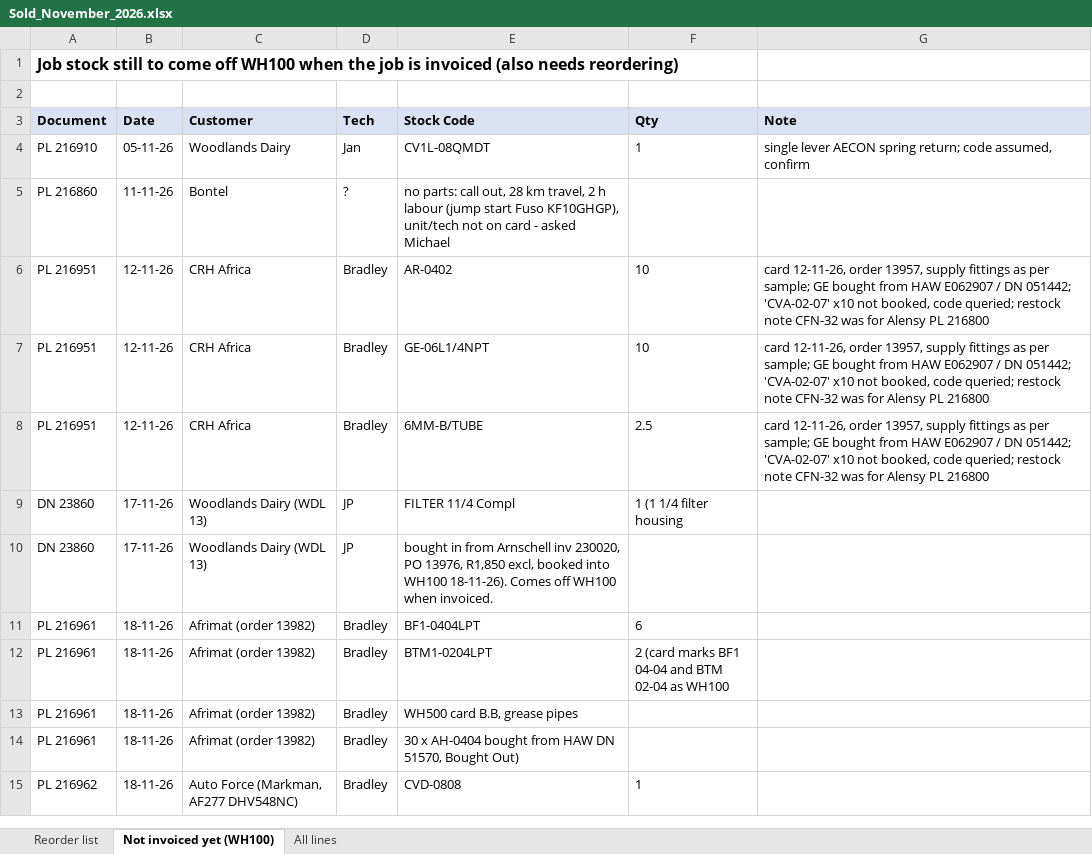
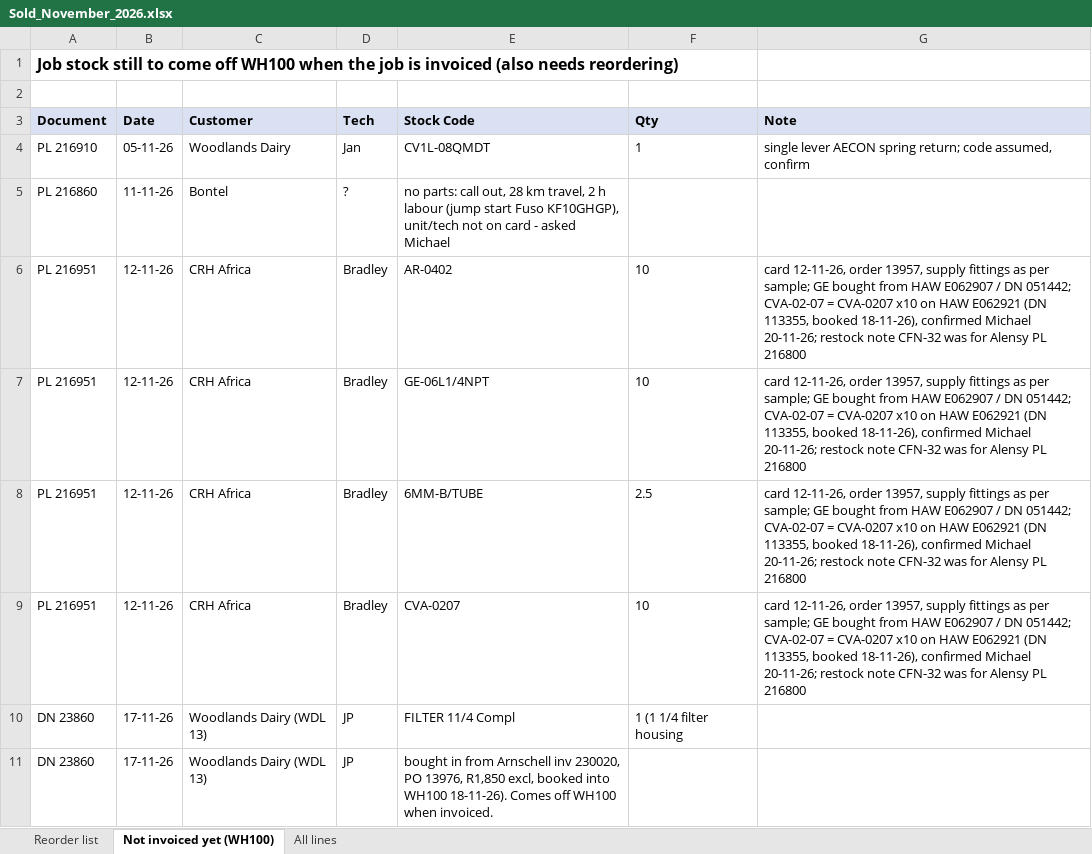
Before and after one commit to MichaelB1300/Pirtek-stock---live, an Excel workbook: Sold_November_2026.xlsx, sheet Not invoiced yet (WH100), drawn as a sheet; only a part is shown; the shorter side is filled out with more unchanged rows; values as stored, in another font and other column widths than the file's, no borders; the diff names each change by its address in the sheet, - before the commit and + after, or states it on an @@ line.

```diff
--- a/Sold_November_2026.xlsx (sheet Not invoiced yet (WH100))
+++ b/Sold_November_2026.xlsx (sheet Not invoiced yet (WH100))
-G6:G8 (Note): …DN 051442; 'CVA-02-07' x10 not booked, code queried; restock note…
+G6:G8 (Note): …DN 051442; CVA-02-07 = CVA-0207 x10 on HAW E062921 (DN 113355, booked 18-11-26), confirmed Michael 20-11-26; restock note…
+row 9: PL 216951 | 12-11-26 | CRH Africa | Bradley | CVA-0207 | 10 | card 12-11-26, order 13957, supply fittings as per sample; GE bought from HAW E062907 / DN 051442; CVA-02-07 = CVA-0207 x10 on HAW E062921 (DN 113355, booked 18-11-26), confirmed Michael 20-11-26; restock note CFN-32 was for Alensy PL 216800
```
Also changed, not shown: sheet Reorder list, 2 other files.
